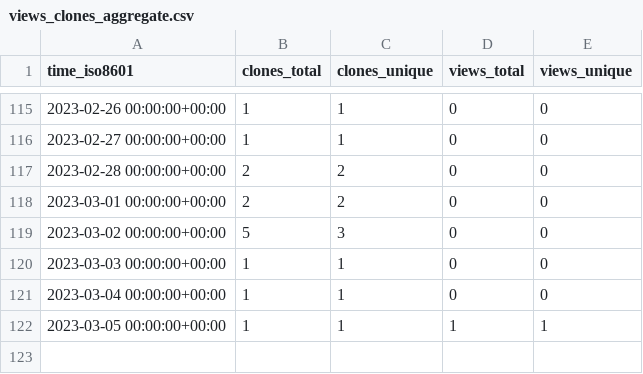
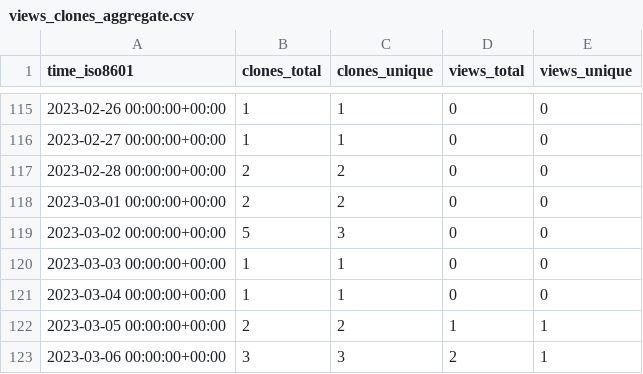
Before and after one commit to kingsdigitallab/layers-of-vision, a CSV file: kingsdigitallab/layers-of-vision/ghrs-data/views_clones_aggregate.csv, drawn as a sheet; only a part is shown, gaps mark what is left out.

```diff
--- a/kingsdigitallab/layers-of-vision/ghrs-data/views_clones_aggregate.csv
+++ b/kingsdigitallab/layers-of-vision/ghrs-data/views_clones_aggregate.csv
@@ -121,2 +121,3 @@ time_iso8601,clones_total,clones_unique,views_total,views_unique
 2023-03-04 00:00:00+00:00,1,1,0,0
-2023-03-05 00:00:00+00:00,1,1,1,1
+2023-03-05 00:00:00+00:00,2,2,1,1
+2023-03-06 00:00:00+00:00,3,3,2,1
```
Also changed, not shown: 1 other file.
